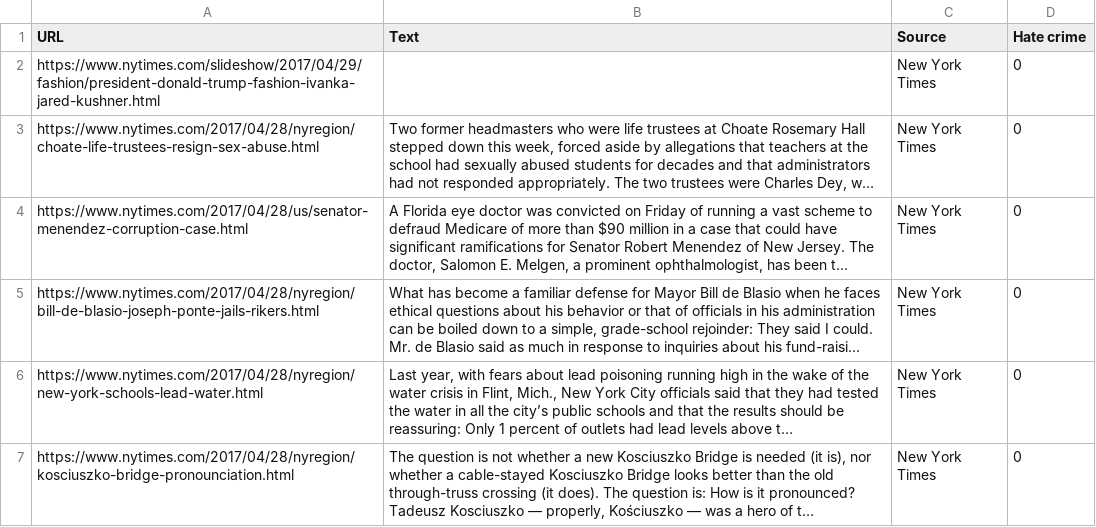
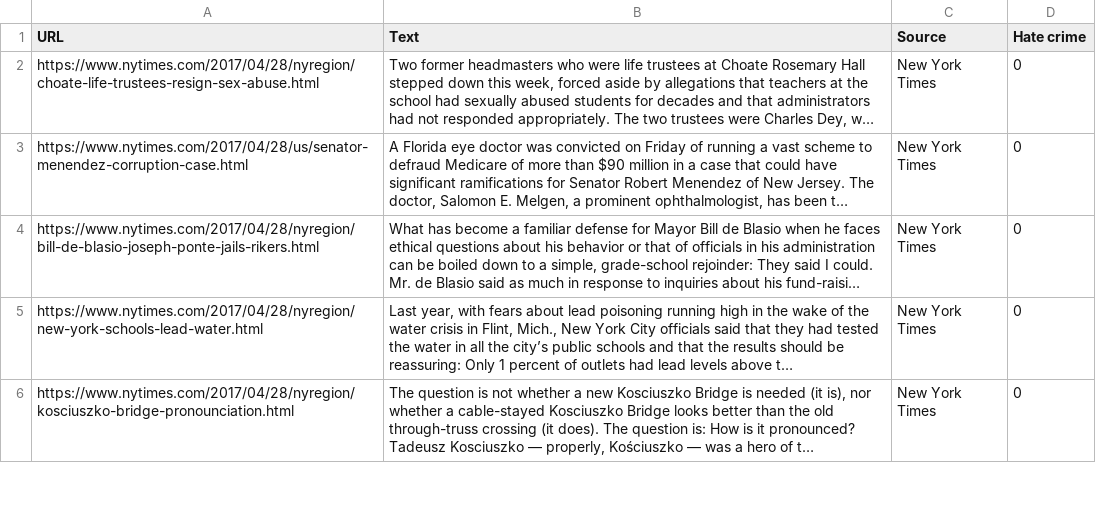
Before and after one commit to aredoubles/data_dive_adl, a CSV file: ArticleCSVs/NYT0.csv, drawn as a sheet; only a part is shown; long unchanged cells end in …; the diff names each change by its address in the sheet, - before the commit and + after, or states it on an @@ line.

```diff
--- a/ArticleCSVs/NYT0.csv
+++ b/ArticleCSVs/NYT0.csv
-row 2: https://www.nytimes.com/slideshow/2017/04/29/fashion/president-donald-trump-fashion-ivanka-jared-kushner.html |  | New York Times | 0
```
Also changed, not shown: ArticleCSVs/guardian-hate.csv, 3 other files.
